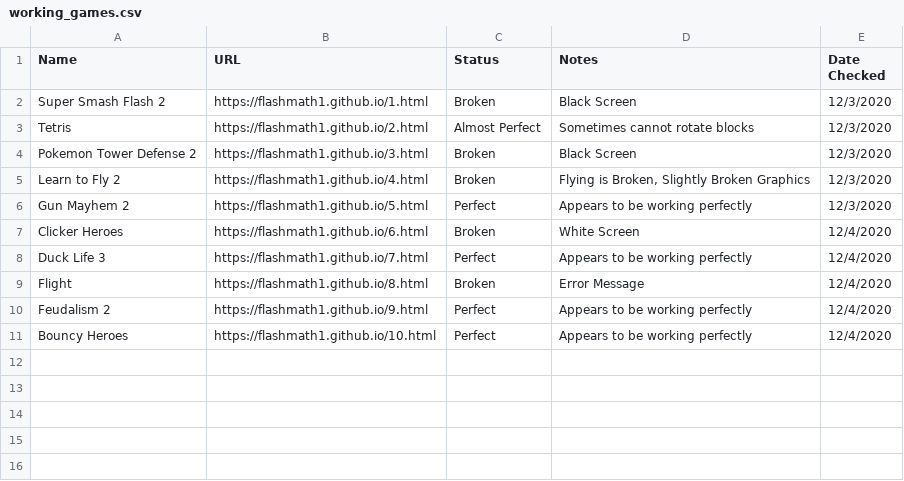
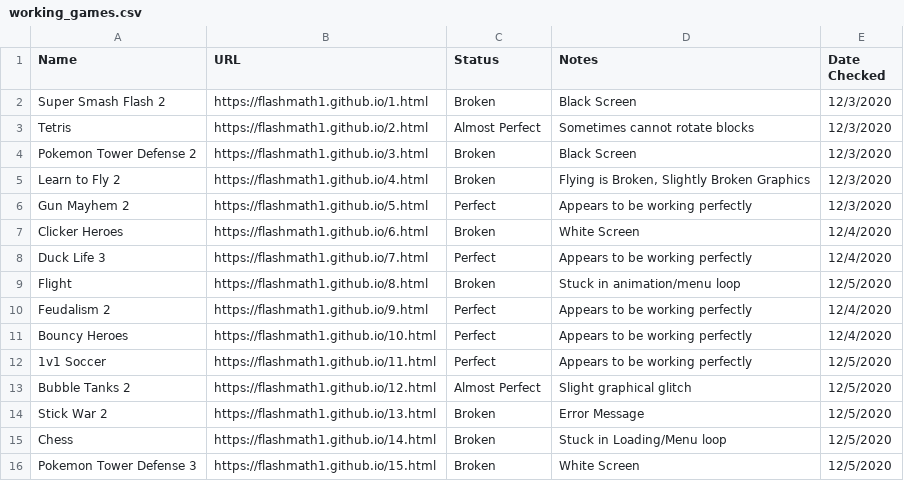
Before and after one commit to culpixtg/math, a CSV file: working_games.csv, drawn as a sheet.

Commit message:
Update working games list

```diff
--- a/working_games.csv
+++ b/working_games.csv
@@ -8,4 +8,9 @@ Clicker Heroes,https://flashmath1.github.io/6.html,Broken,White Screen,12/4/2020
 Duck Life 3,https://flashmath1.github.io/7.html,Perfect,Appears to be working perfectly,12/4/2020
-Flight,https://flashmath1.github.io/8.html,Broken,Error Message,12/4/2020
+Flight,https://flashmath1.github.io/8.html,Broken,Stuck in animation/menu loop,12/5/2020
 Feudalism 2,https://flashmath1.github.io/9.html,Perfect,Appears to be working perfectly,12/4/2020
 Bouncy Heroes,https://flashmath1.github.io/10.html,Perfect,Appears to be working perfectly,12/4/2020
+1v1 Soccer,https://flashmath1.github.io/11.html,Perfect,Appears to be working perfectly,12/5/2020
+Bubble Tanks 2,https://flashmath1.github.io/12.html,Almost Perfect,Slight graphical glitch,12/5/2020
+Stick War 2,https://flashmath1.github.io/13.html,Broken,Error Message,12/5/2020
+Chess,https://flashmath1.github.io/14.html,Broken,Stuck in Loading/Menu loop,12/5/2020
+Pokemon Tower Defense 3,https://flashmath1.github.io/15.html,Broken,White Screen,12/5/2020
```
